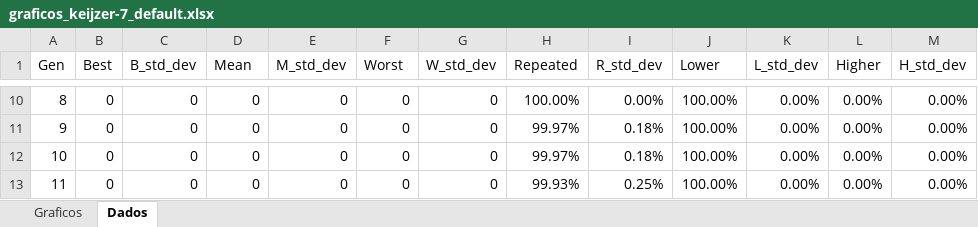
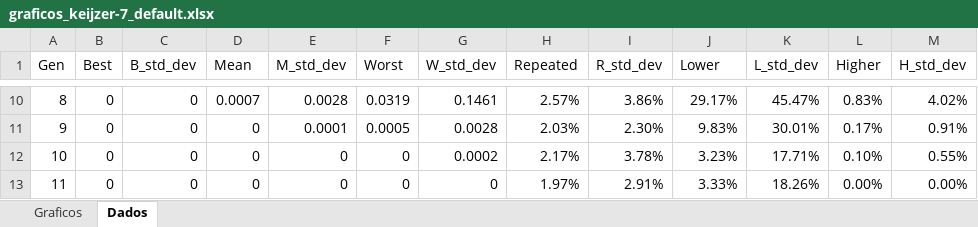
Before and after one commit to andrebardo/RegressionGP, an Excel workbook: data/output/graficos_keijzer-7_default.xlsx, sheet Dados, drawn as a sheet; only a part is shown, gaps mark what is left out; values as stored, in another font and other column widths than the file's, no borders; the diff covers the shown part only; the diff names each change by its address in the sheet, - before the commit and + after, or states it on an @@ line.

```diff
--- a/data/output/graficos_keijzer-7_default.xlsx (sheet Dados)
+++ b/data/output/graficos_keijzer-7_default.xlsx (sheet Dados)
-D10 (Mean): 0
+D10 (Mean): 0.0007
-E10 (M_std_dev): 0
+E10 (M_std_dev): 0.0028
-F10 (Worst): 0
+F10 (Worst): 0.0319
-G10 (W_std_dev): 0
+G10 (W_std_dev): 0.1461
-H10 (Repeated): 100.00%
+H10 (Repeated): 2.57%
-I10 (R_std_dev): 0.00%
+I10 (R_std_dev): 3.86%
-J10 (Lower): 100.00%
+J10 (Lower): 29.17%
-K10 (L_std_dev): 0.00%
+K10 (L_std_dev): 45.47%
-L10 (Higher): 0.00%
+L10 (Higher): 0.83%
-M10 (H_std_dev): 0.00%
+M10 (H_std_dev): 4.02%
-E11 (M_std_dev): 0
+E11 (M_std_dev): 0.0001
-F11 (Worst): 0
+F11 (Worst): 0.0005
-G11 (W_std_dev): 0
+G11 (W_std_dev): 0.0028
-H11 (Repeated): 99.97%
+H11 (Repeated): 2.03%
-I11 (R_std_dev): 0.18%
+I11 (R_std_dev): 2.30%
-J11 (Lower): 100.00%
+J11 (Lower): 9.83%
-K11 (L_std_dev): 0.00%
+K11 (L_std_dev): 30.01%
-L11 (Higher): 0.00%
+L11 (Higher): 0.17%
-M11 (H_std_dev): 0.00%
+M11 (H_std_dev): 0.91%
-G12 (W_std_dev): 0
+G12 (W_std_dev): 0.0002
-H12 (Repeated): 99.97%
+H12 (Repeated): 2.17%
-I12 (R_std_dev): 0.18%
+I12 (R_std_dev): 3.78%
-J12 (Lower): 100.00%
+J12 (Lower): 3.23%
-K12 (L_std_dev): 0.00%
+K12 (L_std_dev): 17.71%
-L12 (Higher): 0.00%
+L12 (Higher): 0.10%
-M12 (H_std_dev): 0.00%
+M12 (H_std_dev): 0.55%
-H13 (Repeated): 99.93%
+H13 (Repeated): 1.97%
-I13 (R_std_dev): 0.25%
+I13 (R_std_dev): 2.91%
-J13 (Lower): 100.00%
+J13 (Lower): 3.33%
-K13 (L_std_dev): 0.00%
+K13 (L_std_dev): 18.26%
```
Also changed, not shown: 356 edited cells elsewhere in this sheet, charts or pictures, data/output/graficos_house_default.xlsx, data/output/graficos_keijzer-10_default.xlsx, 10 other files.
